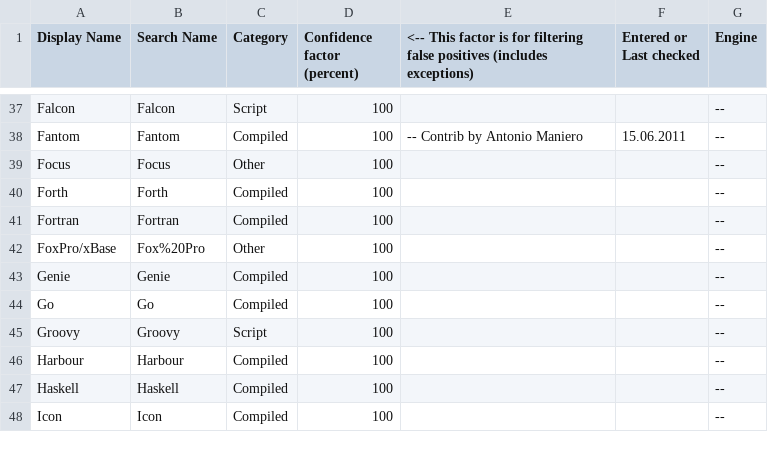
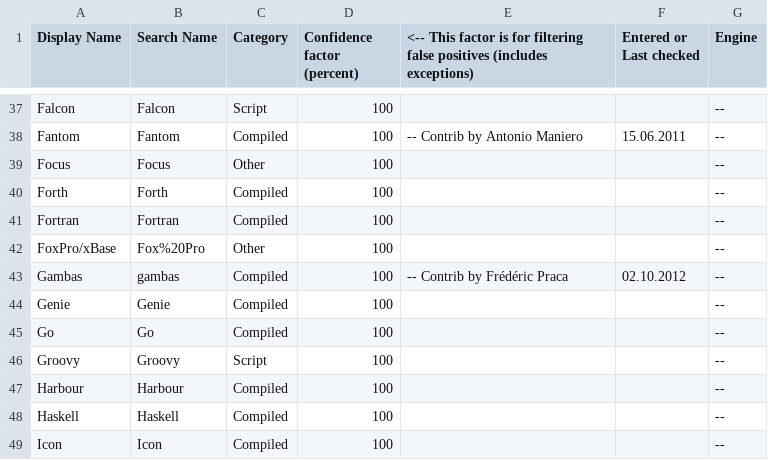
Before and after one commit to zertovitch/lang-index, a CSV file: l.csv, drawn as a sheet; only a part is shown, gaps mark what is left out; the diff names each change by its address in the sheet, - before the commit and + after, or states it on an @@ line.

Commit message:
Added language Gambas - Gambas Almost Means BASIC

```diff
--- a/l.csv
+++ b/l.csv
+row 43: Gambas | gambas | Compiled | 100 | -- Contrib by Frédéric Praca | 02.10.2012 | --
```
Also changed, not shown: 1 other file.
